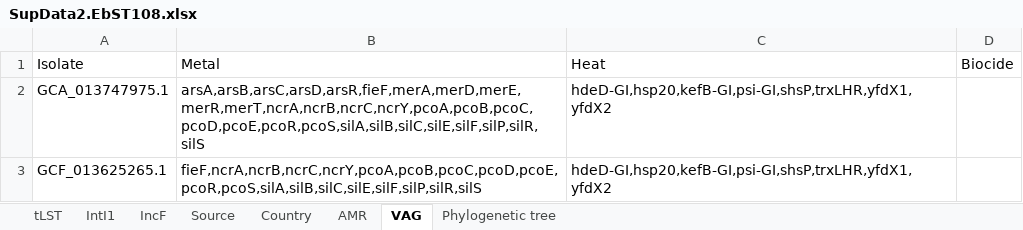
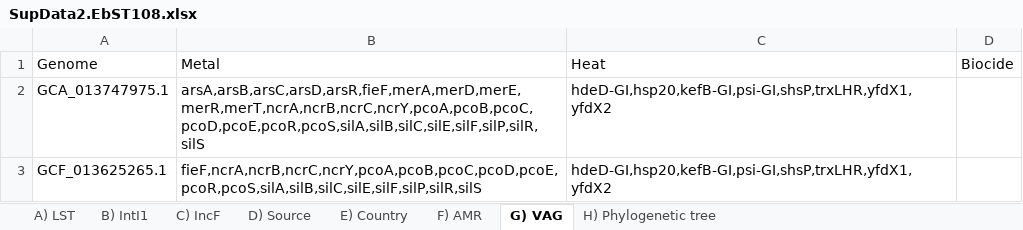
Before and after one commit to Tu6ka/tLST_supdata_2025, an Excel workbook: SupData2.EbST108.xlsx, sheet G) VAG, drawn as a sheet; only a part is shown; values as stored, in another font and other column widths than the file's, no borders; the diff names each change by its address in the sheet, - before the commit and + after, or states it on an @@ line.

```diff
--- a/SupData2.EbST108.xlsx (sheet G) VAG)
+++ b/SupData2.EbST108.xlsx (sheet G) VAG)
-sheet tab: tLST
+sheet tab: A) LST
-sheet tab: IntI1
+sheet tab: B) IntI1
-sheet tab: IncF
+sheet tab: C) IncF
-sheet tab: Source
+sheet tab: D) Source
-sheet tab: Country
+sheet tab: E) Country
-sheet tab: AMR
+sheet tab: F) AMR
-sheet tab: VAG
+sheet tab: G) VAG
-sheet tab: Phylogenetic tree
+sheet tab: H) Phylogenetic tree
-A1: Isolate
+A1: Genome
```
Also changed, not shown: sheet B) IntI1, sheet F) AMR, SupData3.KlST20.xlsx, SupData4.PaST111.xlsx, 2 other files.
